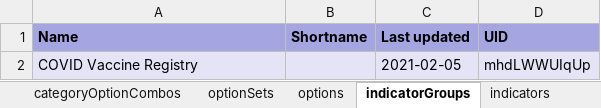
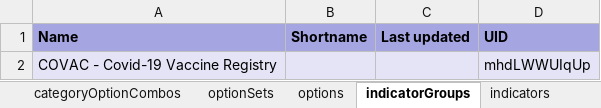
Before and after one commit to dhis2-metadata/COVAC_EIR-TRK-Electronic_Immunization_Registry_Covid19_Vaccines, an Excel workbook: complete/reference.xlsx, sheet indicatorGroups, drawn as a sheet; values as stored, in another font and other column widths than the file's, no borders; removed rows and columns are numbered as before the commit, all else as after; the diff names each change by its address in the sheet, - before the commit and + after, or states it on an @@ line.

```diff
--- a/complete/reference.xlsx (sheet indicatorGroups)
+++ b/complete/reference.xlsx (sheet indicatorGroups)
-row 2: COVID Vaccine Registry |  | 2021-02-05 | mhdLWWUIqUp
+row 2: COVAC - Covid-19 Vaccine Registry |  |  | mhdLWWUIqUp
```
Also changed, not shown: sheet programIndicators, sheet programRules, sheet options, sheet dataElements, sheet dashboardItems, sheet dataElementGroups, 23 more sheets, other sheet tabs, 2 other files.
